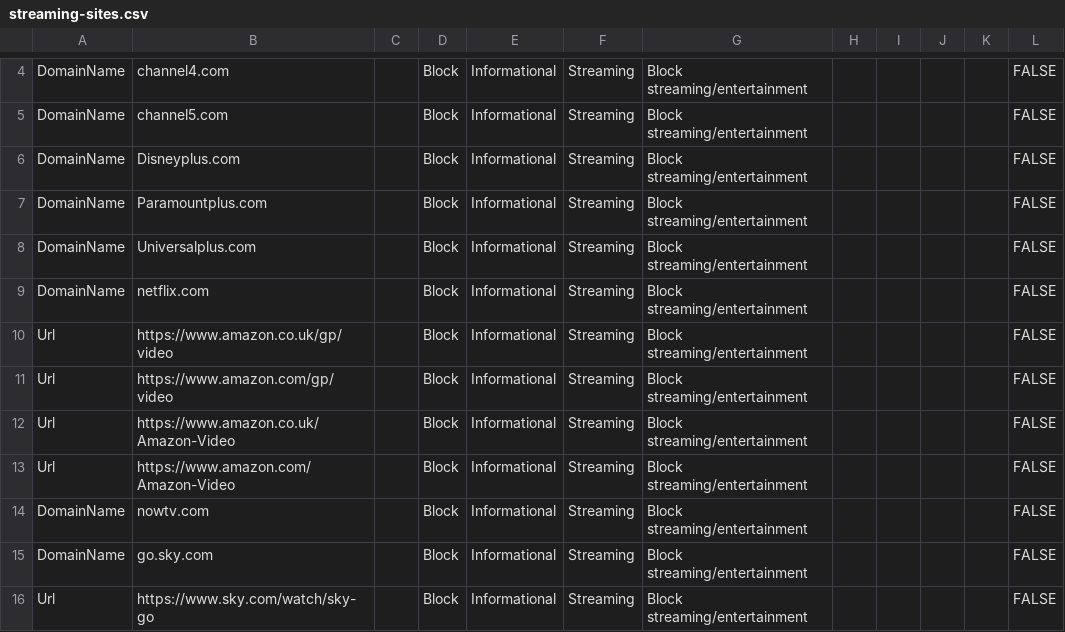
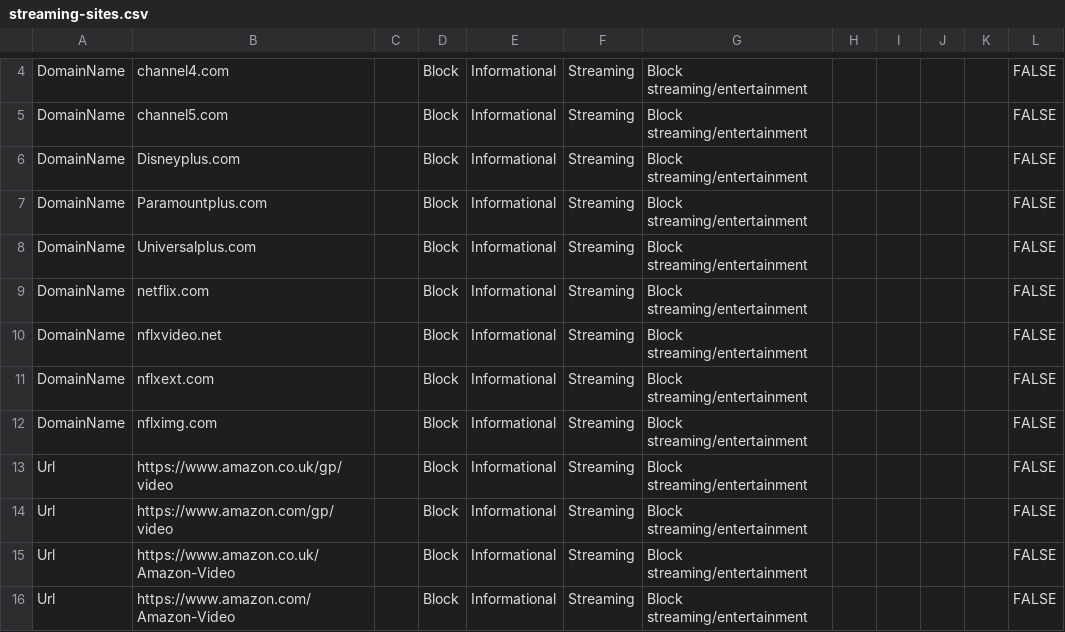
Before and after one commit to jkerai1/SoftwareCertificates, a CSV file: Bulk-IOC-CSVs/streaming-sites.csv, drawn as a sheet; only a part is shown, gaps mark what is left out; the shorter side is filled out with more unchanged rows.

Commit message:
Update streaming-sites.csv with new entries
Updated streaming sites list with additional domains and URLs for blocking. Ensured all entries maintain the same format for consistency.

```diff
--- a/Bulk-IOC-CSVs/streaming-sites.csv
+++ b/Bulk-IOC-CSVs/streaming-sites.csv
@@ -9,2 +9,5 @@ DomainName,Universalplus.com,,Block,Informational,Streaming,Block streaming/ente
 DomainName,netflix.com,,Block,Informational,Streaming,Block streaming/entertainment,,,,,FALSE
+DomainName,nflxvideo.net,,Block,Informational,Streaming,Block streaming/entertainment,,,,,FALSE
+DomainName,nflxext.com,,Block,Informational,Streaming,Block streaming/entertainment,,,,,FALSE
+DomainName,nflximg.com,,Block,Informational,Streaming,Block streaming/entertainment,,,,,FALSE
 Url,https://www.amazon.co.uk/gp/video,,Block,Informational,Streaming,Block streaming/entertainment,,,,,FALSE
```
